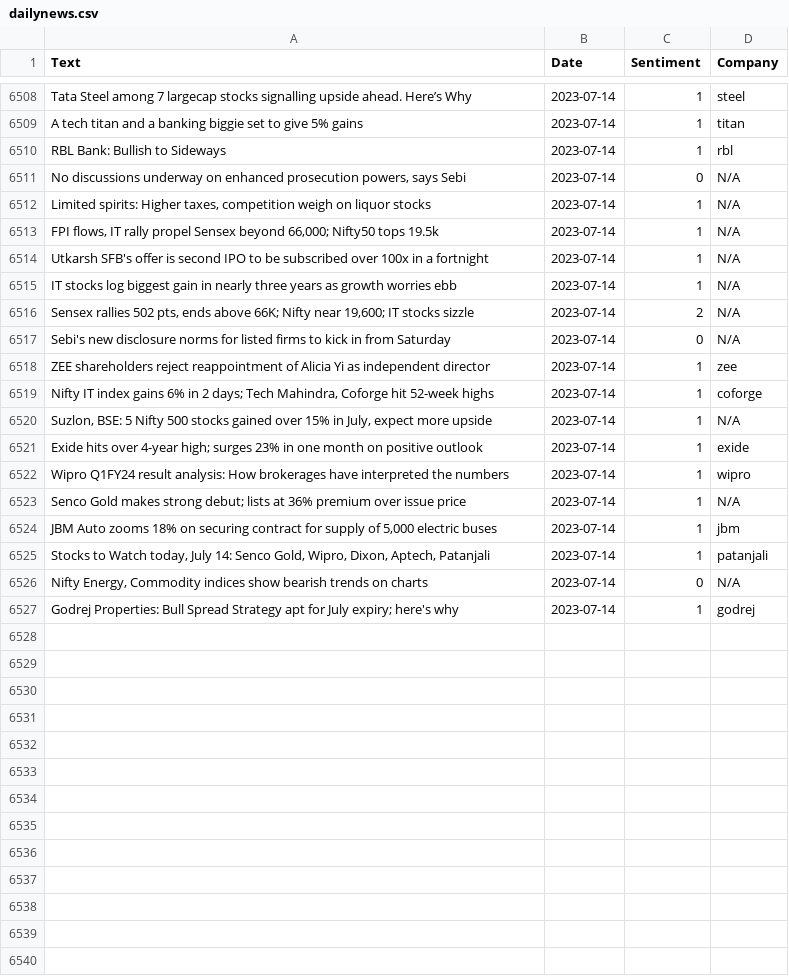
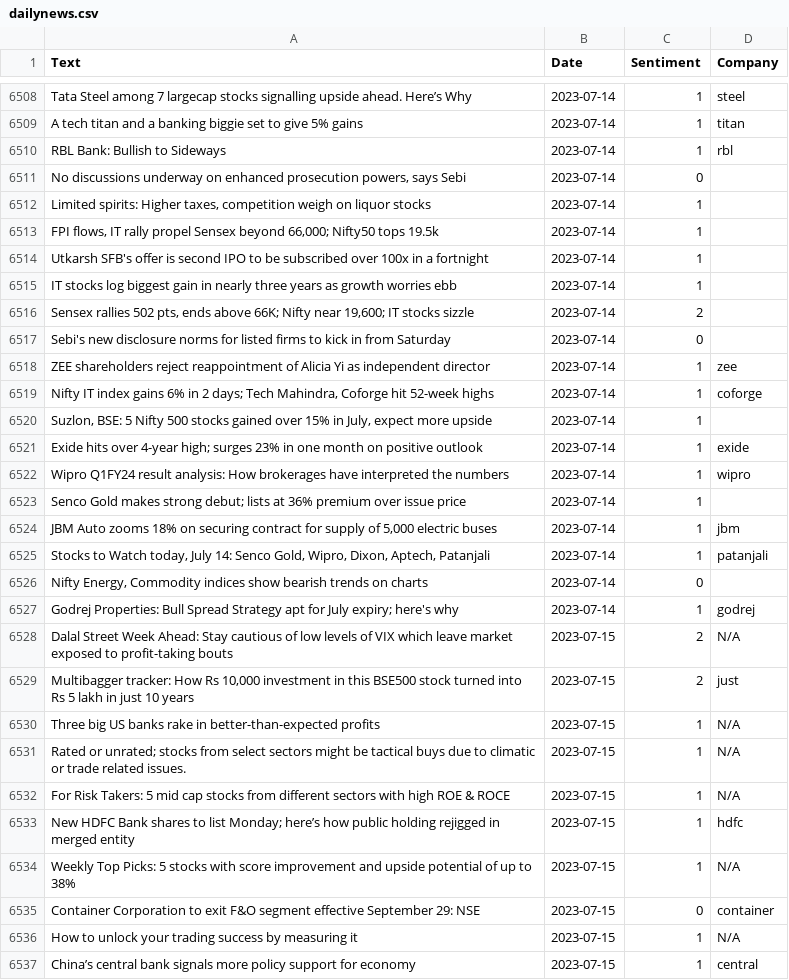
Before and after one commit to KingDEV22/Stock-Analysis, a CSV file: raw_news/dailynews.csv, drawn as a sheet; only a part is shown, gaps mark what is left out; the diff covers the shown part only.

```diff
--- a/raw_news/dailynews.csv
+++ b/raw_news/dailynews.csv
@@ -6510,18 +6510,28 @@ A tech titan and a banking biggie set to give 5% gains,2023-07-14,1,titan
 RBL Bank: Bullish to Sideways,2023-07-14,1,rbl
-"No discussions underway on enhanced prosecution powers, says Sebi",2023-07-14,0,N/A
-"Limited spirits: Higher taxes, competition weigh on liquor stocks",2023-07-14,1,N/A
-"FPI flows, IT rally propel Sensex beyond 66,000; Nifty50 tops 19.5k",2023-07-14,1,N/A
-Utkarsh SFB's offer is second IPO to be subscribed over 100x in a fortnight,2023-07-14,1,N/A
-IT stocks log biggest gain in nearly three years as growth worries ebb,2023-07-14,1,N/A
-"Sensex rallies 502 pts, ends above 66K; Nifty near 19,600; IT stocks sizzle",2023-07-14,2,N/A
-Sebi's new disclosure norms for listed firms to kick in from Saturday,2023-07-14,0,N/A
+"No discussions underway on enhanced prosecution powers, says Sebi",2023-07-14,0,
+"Limited spirits: Higher taxes, competition weigh on liquor stocks",2023-07-14,1,
+"FPI flows, IT rally propel Sensex beyond 66,000; Nifty50 tops 19.5k",2023-07-14,1,
+Utkarsh SFB's offer is second IPO to be subscribed over 100x in a fortnight,2023-07-14,1,
+IT stocks log biggest gain in nearly three years as growth worries ebb,2023-07-14,1,
+"Sensex rallies 502 pts, ends above 66K; Nifty near 19,600; IT stocks sizzle",2023-07-14,2,
+Sebi's new disclosure norms for listed firms to kick in from Saturday,2023-07-14,0,
 ZEE shareholders reject reappointment of Alicia Yi as independent director,2023-07-14,1,zee
 "Nifty IT index gains 6% in 2 days; Tech Mahindra, Coforge hit 52-week highs",2023-07-14,1,coforge
-"Suzlon, BSE: 5 Nifty 500 stocks gained over 15% in July, expect more upside",2023-07-14,1,N/A
+"Suzlon, BSE: 5 Nifty 500 stocks gained over 15% in July, expect more upside",2023-07-14,1,
 Exide hits over 4-year high; surges 23% in one month on positive outlook,2023-07-14,1,exide
 Wipro Q1FY24 result analysis: How brokerages have interpreted the numbers,2023-07-14,1,wipro
-Senco Gold makes strong debut; lists at 36% premium over issue price,2023-07-14,1,N/A
+Senco Gold makes strong debut; lists at 36% premium over issue price,2023-07-14,1,
 "JBM Auto zooms 18% on securing contract for supply of 5,000 electric buses",2023-07-14,1,jbm
 "Stocks to Watch today, July 14: Senco Gold, Wipro, Dixon, Aptech, Patanjali",2023-07-14,1,patanjali
-"Nifty Energy, Commodity indices show bearish trends on charts",2023-07-14,0,N/A
+"Nifty Energy, Commodity indices show bearish trends on charts",2023-07-14,0,
 Godrej Properties: Bull Spread Strategy apt for July expiry; here's why,2023-07-14,1,godrej
+Dalal Street Week Ahead: Stay cautious of low levels of VIX which leave market exposed to profit-taking bouts,2023-07-15,2,N/A
+"Multibagger tracker: How Rs 10,000 investment in this BSE500 stock turned into Rs 5 lakh in just 10 years",2023-07-15,2,just
+Three big US banks rake in better-than-expected profits,2023-07-15,1,N/A
+Rated or unrated; stocks from select sectors might be tactical buys due to climatic or trade related issues.,2023-07-15,1,N/A
+For Risk Takers: 5 mid cap stocks from different sectors with high ROE & ROCE,2023-07-15,1,N/A
+New HDFC Bank shares to list Monday; here’s how public holding rejigged in merged entity,2023-07-15,1,hdfc
+Weekly Top Picks: 5 stocks with score improvement and upside potential of up to 38%,2023-07-15,1,N/A
+Container Corporation to exit F&O segment effective September 29: NSE,2023-07-15,0,container
+How to unlock your trading success by measuring it,2023-07-15,1,N/A
+China’s central bank signals more policy support for economy,2023-07-15,1,central
```
Also changed, not shown: 6 added rows and 16 edited cells elsewhere in this file.
